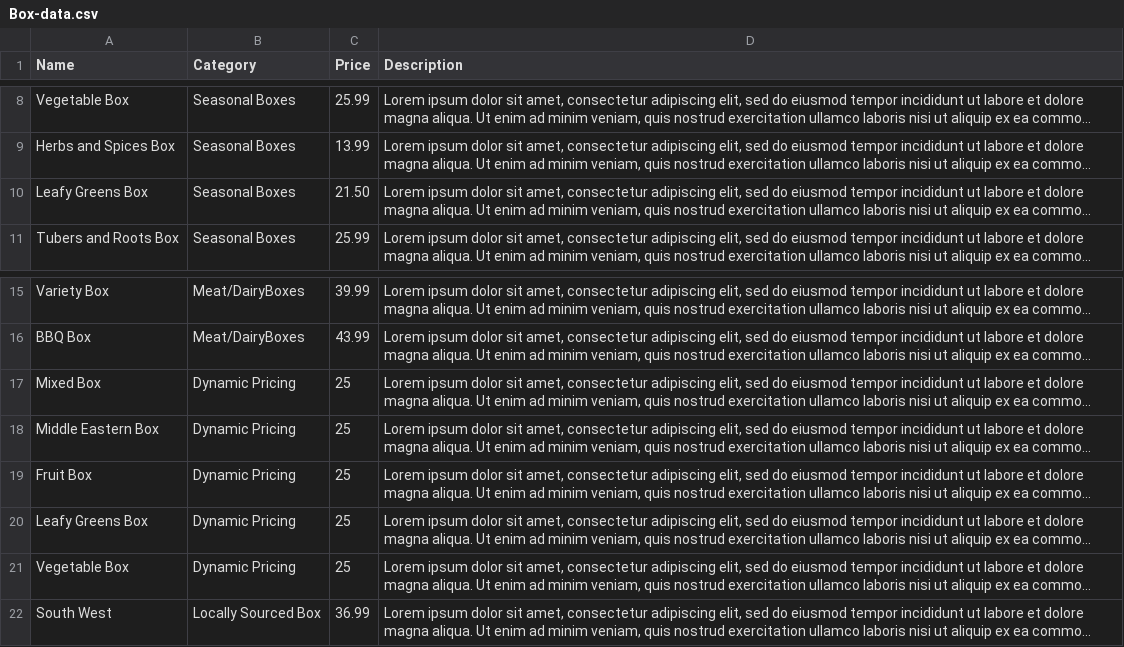
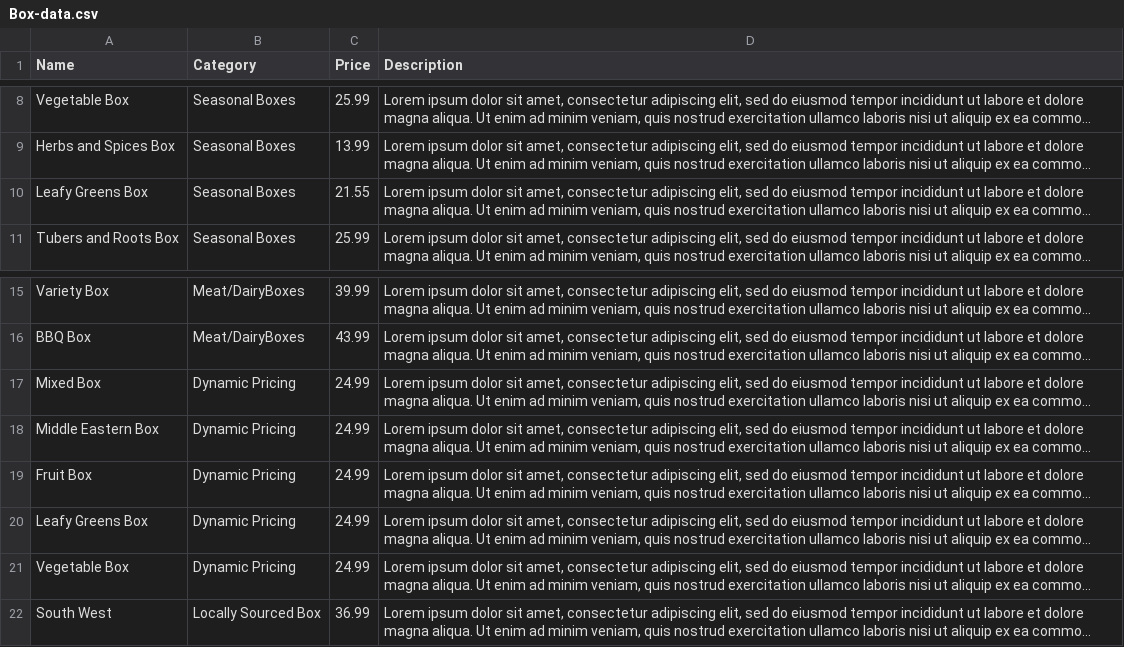
Before and after one commit to mohasali/Farm-To-Fork, a CSV file: database/data/Box-data.csv, drawn as a sheet; only a part is shown, gaps mark what is left out; long unchanged cells end in …; the diff names each change by its address in the sheet, - before the commit and + after, or states it on an @@ line.

```diff
--- a/database/data/Box-data.csv
+++ b/database/data/Box-data.csv
-C10 (Price): 21.50
+C10 (Price): 21.55
-C17:C21 (Price): 25
+C17:C21 (Price): 24.99
```
Also changed, not shown: 5 other files.
